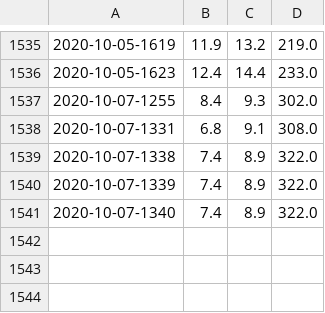
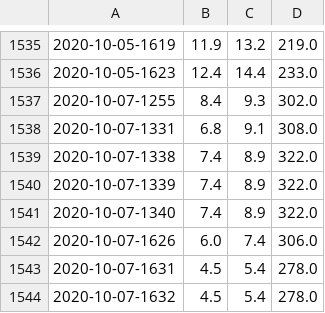
Before and after one commit to oriihi/bermuda-weather-scraper, a CSV file: jays_scrapers/jdatap3.csv, drawn as a sheet; only a part is shown, gaps mark what is left out.

```diff
--- a/jays_scrapers/jdatap3.csv
+++ b/jays_scrapers/jdatap3.csv
@@ -1541 +1541,4 @@
 2020-10-07-1340,7.4,8.9,322.0
+2020-10-07-1626,6.0,7.4,306.0
+2020-10-07-1631,4.5,5.4,278.0
+2020-10-07-1632,4.5,5.4,278.0
```
Also changed, not shown: 13 other files.
